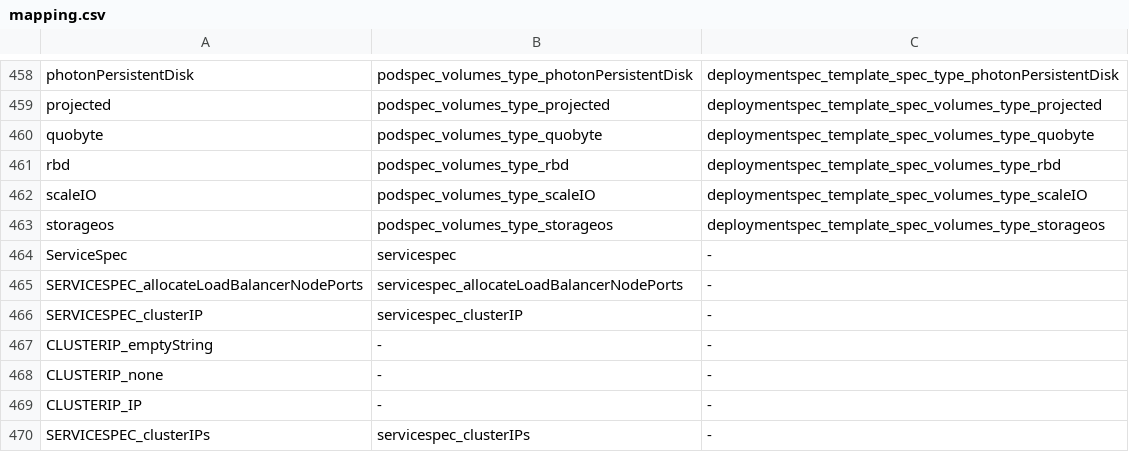
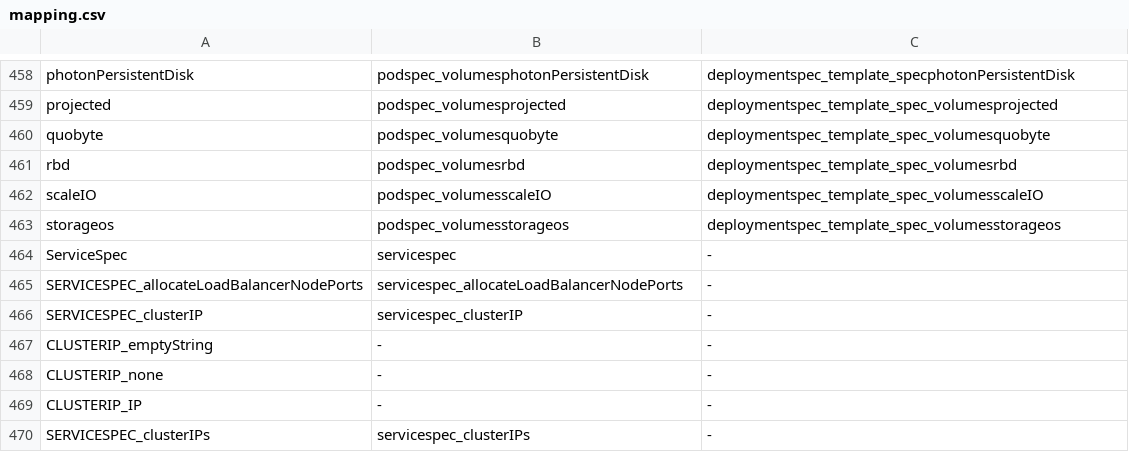
Before and after one commit to Enriquelp/searchInGitHub, a CSV file: resources/mapping.csv, drawn as a sheet; only a part is shown, gaps mark what is left out; the diff covers the shown part only; the diff names each change by its address in the sheet, - before the commit and + after, or states it on an @@ line.

```diff
--- a/resources/mapping.csv
+++ b/resources/mapping.csv
-B458: podspec_volumes_type_photonPersistentDisk
+B458: podspec_volumesphotonPersistentDisk
-C458: deploymentspec_template_spec_type_photonPersistentDisk
+C458: deploymentspec_template_specphotonPersistentDisk
-B459: podspec_volumes_type_projected
+B459: podspec_volumesprojected
-C459: deploymentspec_template_spec_volumes_type_projected
+C459: deploymentspec_template_spec_volumesprojected
-B460: podspec_volumes_type_quobyte
+B460: podspec_volumesquobyte
-C460: deploymentspec_template_spec_volumes_type_quobyte
+C460: deploymentspec_template_spec_volumesquobyte
-B461: podspec_volumes_type_rbd
+B461: podspec_volumesrbd
-C461: deploymentspec_template_spec_volumes_type_rbd
+C461: deploymentspec_template_spec_volumesrbd
-B462: podspec_volumes_type_scaleIO
+B462: podspec_volumesscaleIO
-C462: deploymentspec_template_spec_volumes_type_scaleIO
+C462: deploymentspec_template_spec_volumesscaleIO
-B463: podspec_volumes_type_storageos
+B463: podspec_volumesstorageos
-C463: deploymentspec_template_spec_volumes_type_storageos
+C463: deploymentspec_template_spec_volumesstorageos
```
Also changed, not shown: 91 edited cells elsewhere in this file, 3 other files.
